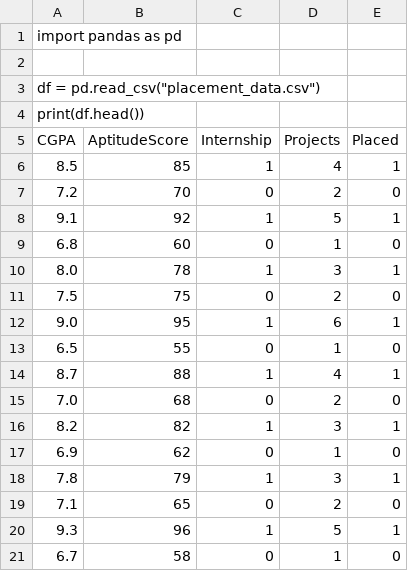
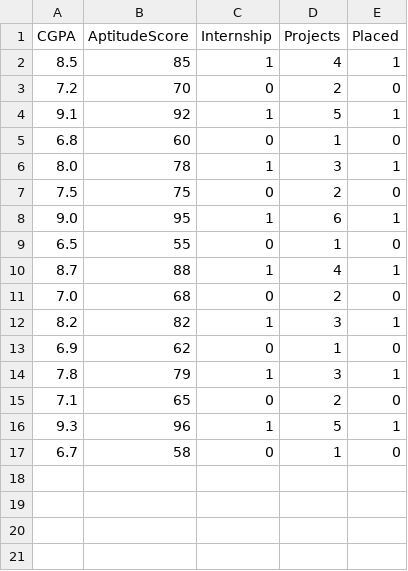
Before and after one commit to 12j2/student-placement-prediction, a CSV file: placement_data.csv, drawn as a sheet; the diff names each change by its address in the sheet, - before the commit and + after, or states it on an @@ line.

Commit message:
placement_data.csv

```diff
--- a/placement_data.csv
+++ b/placement_data.csv
-row 1: import pandas as pd
-row 2: (empty)
-row 3: df = pd.read_csv("placement_data.csv")
-row 4: print(df.head())
```
